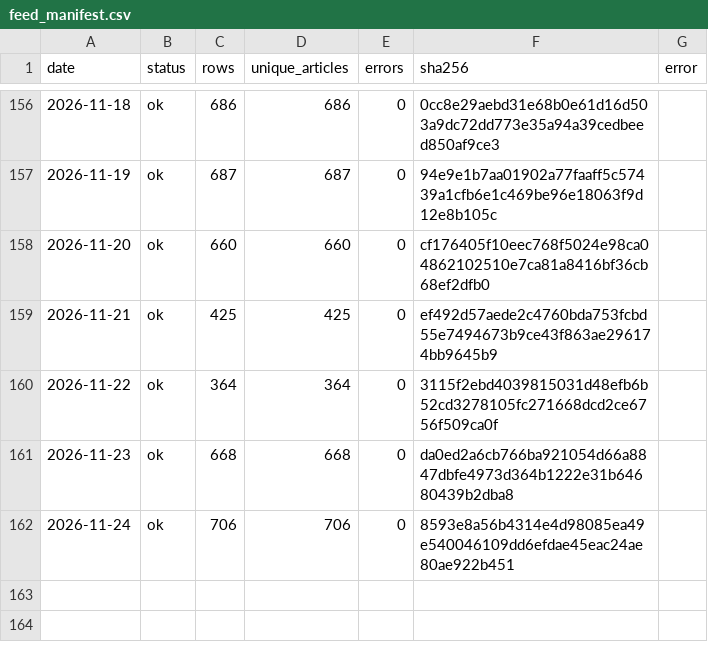
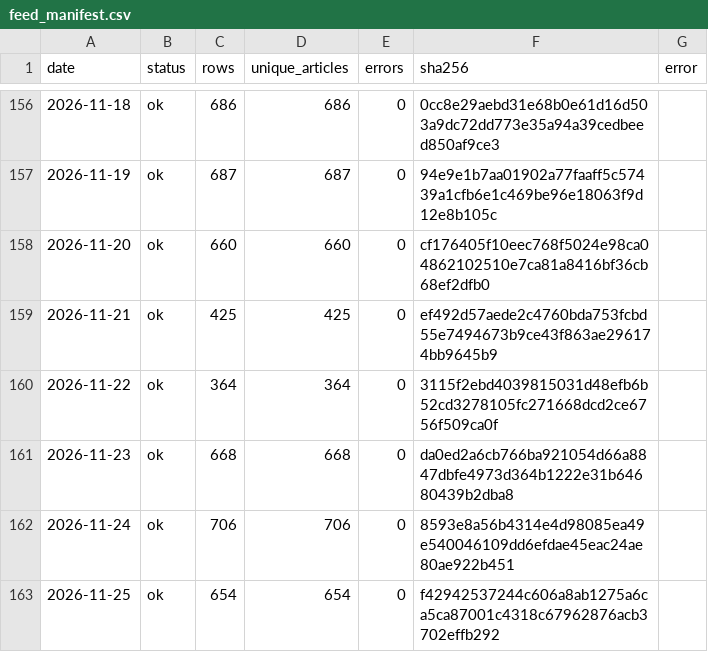
Before and after one commit to wodewoping-png/wechat-daily-news-csv, a CSV file: quality/channel_monitor/feed_manifest.csv, drawn as a sheet; only a part is shown, gaps mark what is left out; the diff names each change by its address in the sheet, - before the commit and + after, or states it on an @@ line.

```diff
--- a/quality/channel_monitor/feed_manifest.csv
+++ b/quality/channel_monitor/feed_manifest.csv
+row 163: 2026-11-25 | ok | 654 | 654 | 0 | f42942537244c606a8ab1275a6ca5ca87001c4318c67962876acb3702effb292
```
Also changed, not shown: channels/channel_daily_counts.csv, channels/channel_summary.csv, 8 other files.
